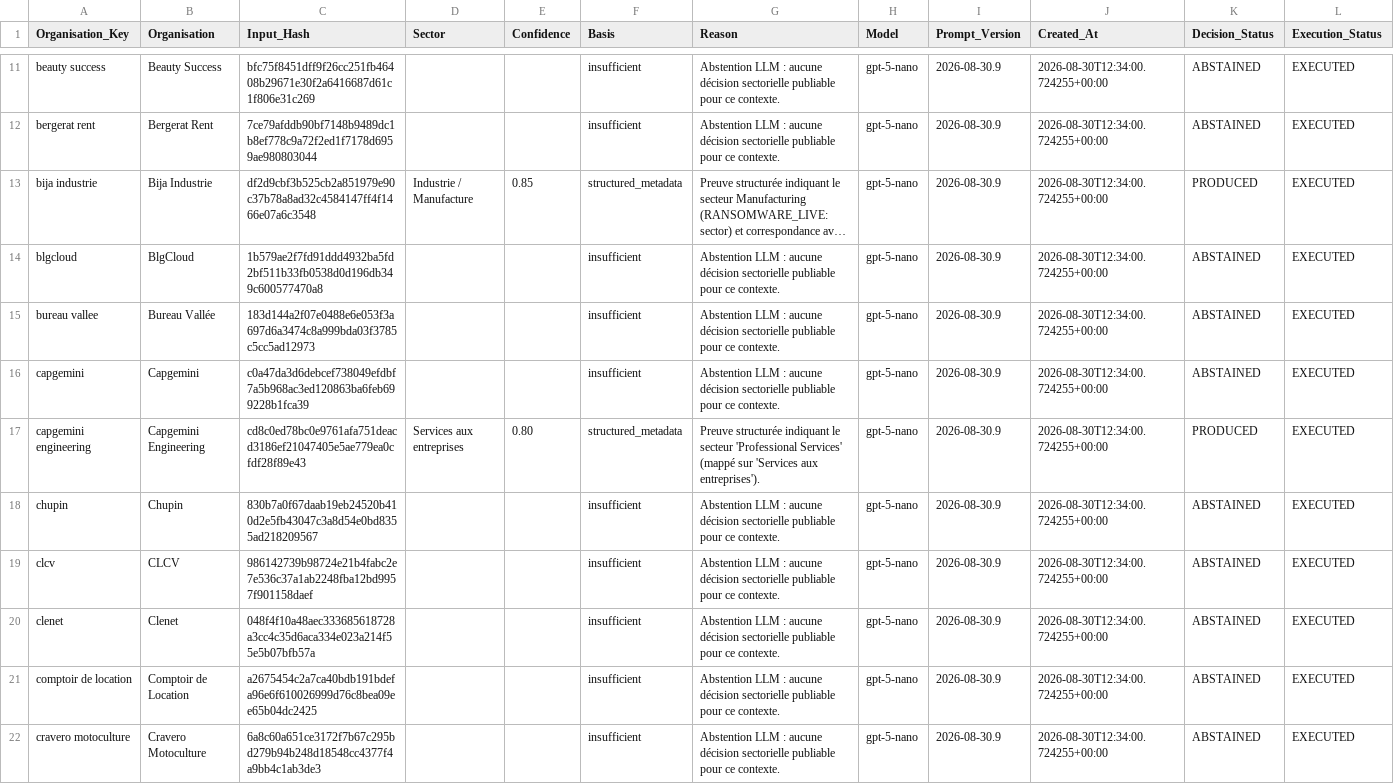
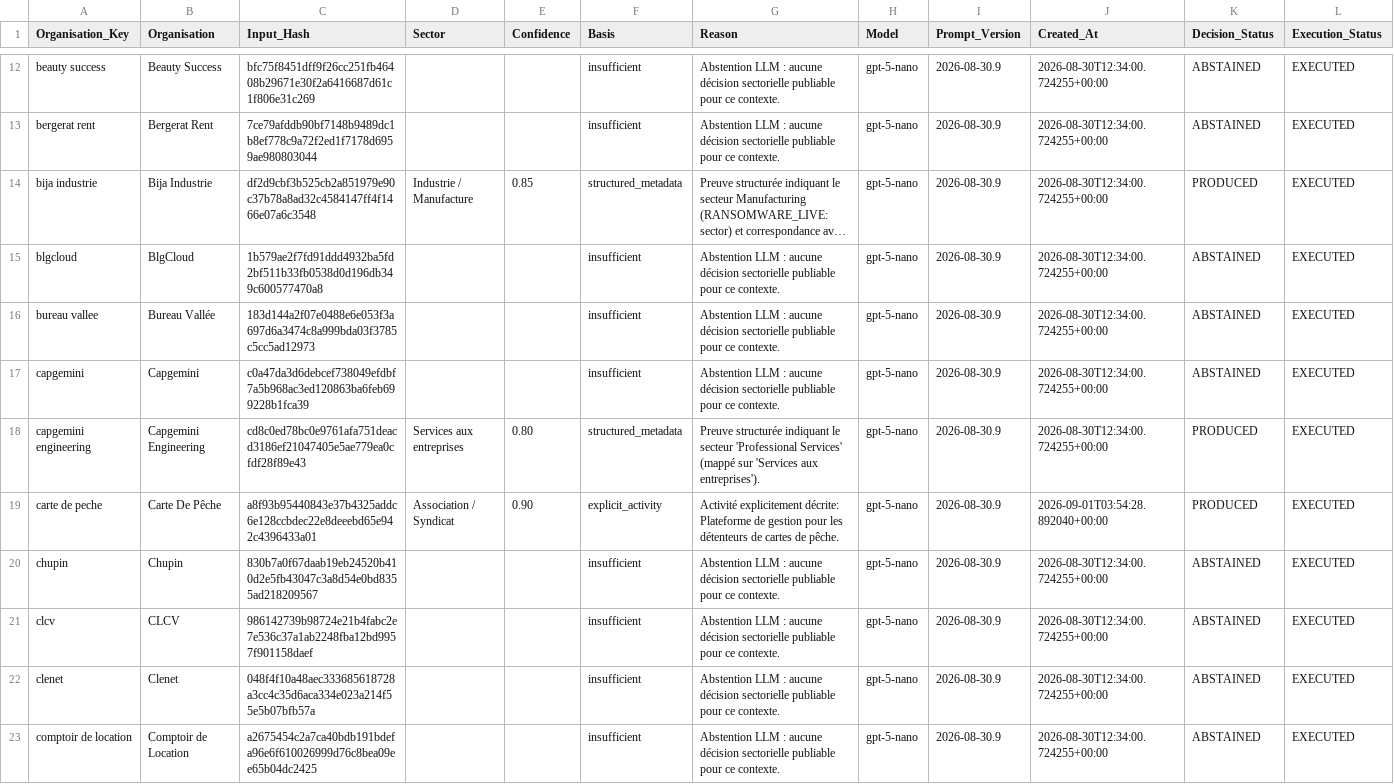
Before and after one commit to Ya7o/Cyberwatch, a CSV file: data/organisation_sector_llm.csv, drawn as a sheet; only a part is shown, gaps mark what is left out; the shorter side is filled out with more unchanged rows; long unchanged cells end in …; the diff covers the shown part only.

```diff
--- a/data/organisation_sector_llm.csv
+++ b/data/organisation_sector_llm.csv
@@ -17,2 +18,3 @@ capgemini,Capgemini,c0a47da3d6debcef738049efdbf7a5b968ac3ed120863ba6feb699228b1f
 capgemini engineering,Capgemini Engineering,cd8c0ed78bc0e9761afa751deacd3186ef21047405e5ae779ea0cfdf28f89e43,Services aux entreprises,0.80,structured_metadata,Preuve structurée indiquant le secteur 'Professional Services' (mappé sur 'Services aux entreprises').,gpt-5-nano,2026-08-30.9,2026-08-30T12:34:00.724255+00:00,PRODUCED,EXECUTED
+carte de peche,Carte De Pêche,a8f93b95440843e37b4325addc6e128ccbdec22e8deeebd65e942c4396433a01,Association / Syndicat,0.90,explicit_activity,Activité explicitement décrite: Plateforme de gestion pour les détenteurs de cartes de pêche.,gpt-5-nano,2026-08-30.9,2026-09-01T03:54:28.892040+00:00,PRODUCED,EXECUTED
 chupin,Chupin,830b7a0f67daab19eb24520b410d2e5fb43047c3a8d54e0bd8355ad218209567,,,insufficient,Abstention LLM : aucune décision sectorielle publiable pour ce contexte.,gpt-5-nano,2026-08-30.9,2026-08-30T12:34:00.724255+00:00,ABSTAINED,EXECUTED
```
Also changed, not shown: 16 added rows elsewhere in this file, data/organisation_sector_decisions.csv, data/organisation_sector_registry.csv, 23 other files.
